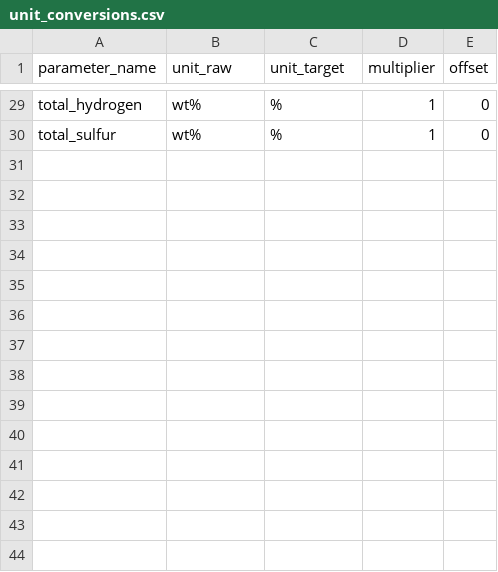
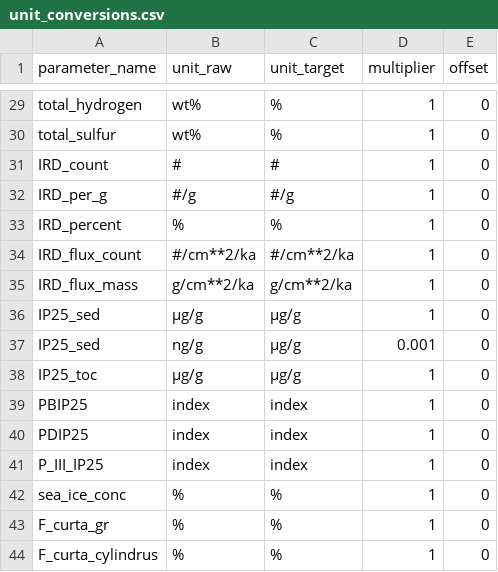
Before and after one commit to sedaDNA-MARUM/sedacore, a CSV file: inst/extdata/unit_conversions.csv, drawn as a sheet; only a part is shown, gaps mark what is left out; the diff names each change by its address in the sheet, - before the commit and + after, or states it on an @@ line.

Commit message:
Add sea-ice proxies (IRD, IP25, PIP25 indices, sea-ice diatoms) to the target checklist
A checklist entry only works if its parameter_name is something
harmonize_columns() actually produces, and none of these proxies had
synonym coverage, so adding names alone would have left them
permanently "missing". Headers were taken from real PANGAEA datasets
(IRD: 60825, 143869, 877365, 923852, 929721, 738550; IP25/HBI indices:
905513, 887833, 891102, 803235, 971530; sea ice concentration: 881637,
891102; diatoms: 924721, 782735, 762139), not guessed.

- column_synonyms.csv: new "sea_ice" group -- IRD as counts / per gram
  / percent / count flux / mass flux (kept as distinct parameter_names
  so they are never interpolated into one another), IP25 per sediment
  and TOC-normalised, PBIP25, PDIP25, P(III)IP25, PIP25-derived sea-ice
  concentration, and F. curta group / F. curta+F. cylindrus. The
  sea-ice-concentration pattern deliberately excludes the
  satellite-based column of the same name (modern observations, not a
  downcore proxy). unit_conversions.csv gets matching rows, including
  IP25 ng/g -> ug/g.
- target_measurements.csv: five new entries, plus an optional
  also_matches column. One proxy is reported in several genuinely
  different quantities, so a one-name-per-row checklist would show
  misleading "missing" rows for a core that does have IRD, just as
  IRD per gram.
- check_target_measurements() honours also_matches and reports which
  variant satisfied each entry in a new found_as column (also for the
  neighbour fallback). New exported target_measurement_names() gives
  the headline names plus alternatives, and the app's "Use target
  checklist" button now uses it so restricting to the checklist
  doesn't exclude e.g. an IRD-per-gram dataset.

Verified live against five real datasets end to end (harmonize ->
checklist). Not covered: individual HBIs (diene/triene), which still
import as unmatched columns, and d13C-style quantile variants.

```diff
--- a/inst/extdata/unit_conversions.csv
+++ b/inst/extdata/unit_conversions.csv
+row 31: IRD_count | # | # | 1 | 0
+row 32: IRD_per_g | #/g | #/g | 1 | 0
+row 33: IRD_percent | % | % | 1 | 0
+row 34: IRD_flux_count | #/cm**2/ka | #/cm**2/ka | 1 | 0
+row 35: IRD_flux_mass | g/cm**2/ka | g/cm**2/ka | 1 | 0
+row 36: IP25_sed | µg/g | µg/g | 1 | 0
+row 37: IP25_sed | ng/g | µg/g | 0.001 | 0
+row 38: IP25_toc | µg/g | µg/g | 1 | 0
+row 39: PBIP25 | index | index | 1 | 0
+row 40: PDIP25 | index | index | 1 | 0
+row 41: P_III_IP25 | index | index | 1 | 0
+row 42: sea_ice_conc | % | % | 1 | 0
+row 43: F_curta_gr | % | % | 1 | 0
+row 44: F_curta_cylindrus | % | % | 1 | 0
```
Also changed, not shown: inst/extdata/column_synonyms.csv, inst/extdata/target_measurements.csv, 8 other files.
